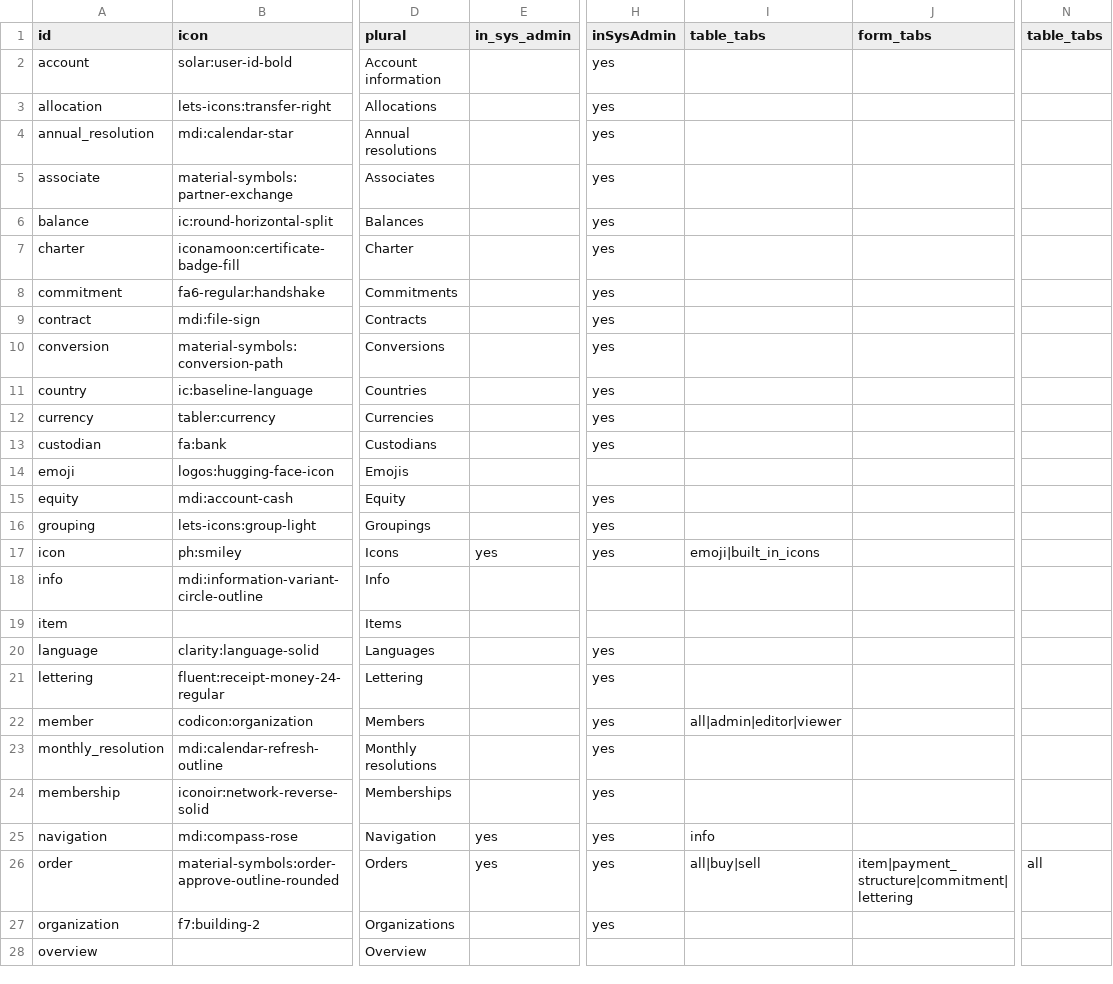
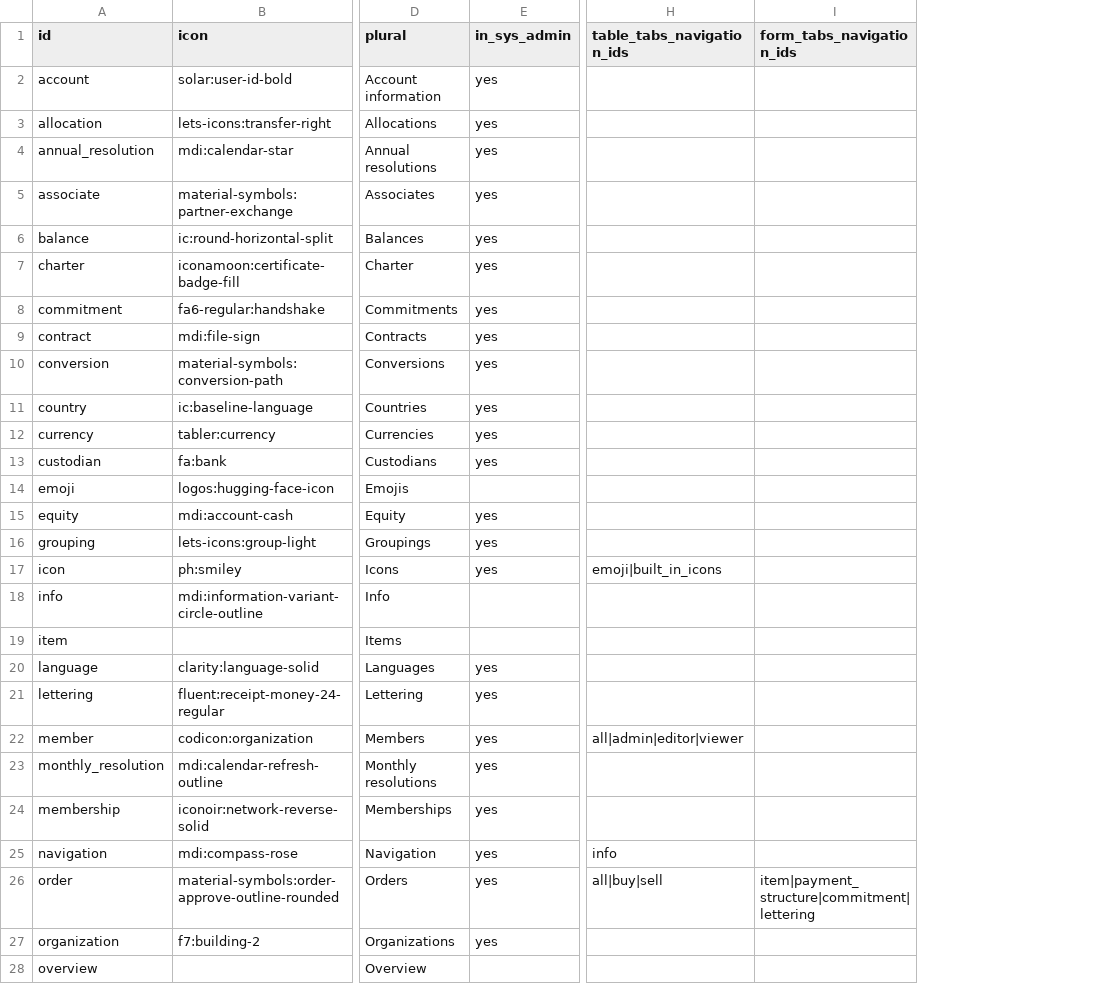
Before and after one commit to fabrizionastri/flexup-nuxt-mvp, a CSV file: lib/option_sets/navigation.csv, drawn as a sheet; only a part is shown, gaps mark what is left out; removed rows and columns are numbered as before the commit, all else as after; the diff covers the shown part only; the diff names each change by its address in the sheet, - before the commit and + after, or states it on an @@ line.

Commit message:
additional option sets

```diff
--- a/lib/option_sets/navigation.csv
+++ b/lib/option_sets/navigation.csv
-column H (inSysAdmin), rows 2-27: yes | yes | yes | yes | yes | yes | yes | yes | yes | yes | yes | yes |  | yes | yes | yes |  |  | yes | yes | yes | yes | yes | yes | yes | yes
-column N (table_tabs), row 26: all
-H1: table_tabs
+H1: table_tabs_navigation_ids
-I1: form_tabs
+I1: form_tabs_navigation_ids
-E2:E13 (in_sys_admin): (empty)
+E2:E13 (in_sys_admin): yes
-E15:E16 (in_sys_admin): (empty)
+E15:E16 (in_sys_admin): yes
-E20:E24 (in_sys_admin): (empty)
+E20:E24 (in_sys_admin): yes
-E27 (in_sys_admin): (empty)
+E27 (in_sys_admin): yes
```
Also changed, not shown: 10 edited cells elsewhere in this file, lib/option_sets/language.csv, 18 other files.
